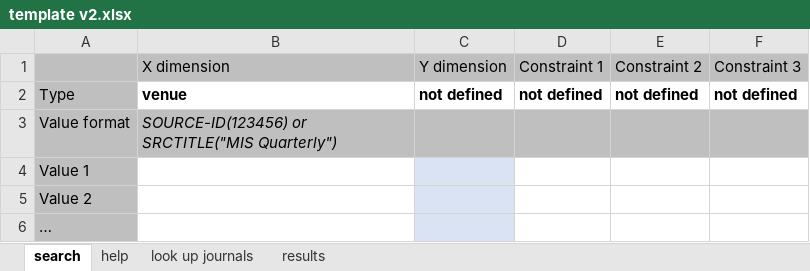
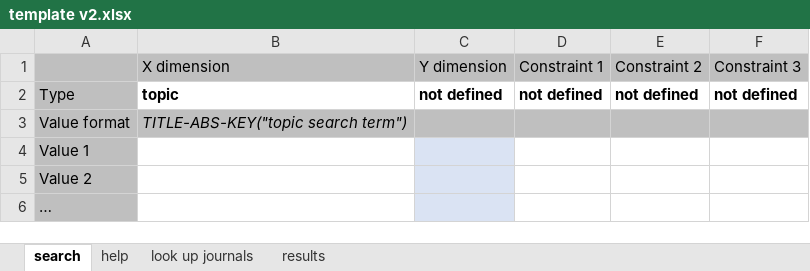
Before and after one commit to spzwanenburg/PermuSearch, an Excel workbook: v2/template v2.xlsx, sheet search, drawn as a sheet; values as stored, in another font and other column widths than the file's, no borders; conditional formats not drawn; ↵ is a line break in a cell; the diff names each change by its address in the sheet, - before the commit and + after, or states it on an @@ line.

Commit message:
update 20 march 2024 in response to testing with WB

```diff
--- a/v2/template v2.xlsx (sheet search)
+++ b/v2/template v2.xlsx (sheet search)
-B2 (X dimension): venue
+B2 (X dimension): topic
-B3 (X dimension): SOURCE-ID(123456) or ↵ SRCTITLE("MIS Quarterly")
+B3 (X dimension): TITLE-ABS-KEY("topic search term")
```
